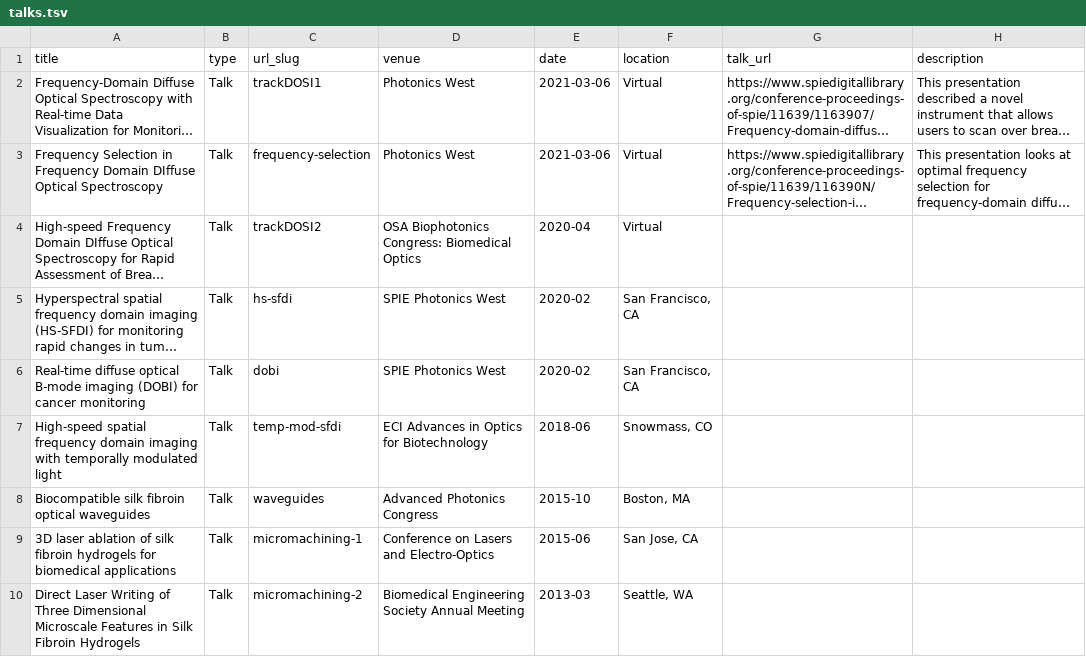
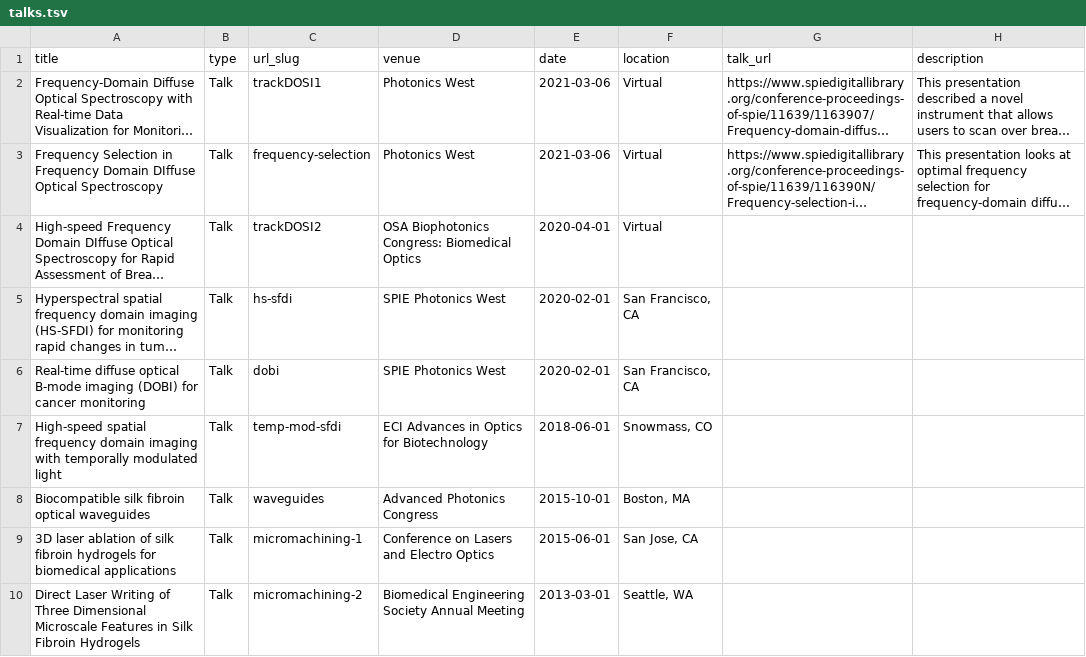
Before and after one commit to mbapplegate/mbapplegate.github.io, a TSV file: markdown_generator/talks.tsv, drawn as a sheet; long unchanged cells end in …; the diff names each change by its address in the sheet, - before the commit and + after, or states it on an @@ line.

Commit message:
Fixed dates in talks.tsv

```diff
--- a/markdown_generator/talks.tsv
+++ b/markdown_generator/talks.tsv
-E4 (date): 2020-04
+E4 (date): 2020-04-01
-E5:E6 (date): 2020-02
+E5:E6 (date): 2020-02-01
-E7 (date): 2018-06
+E7 (date): 2018-06-01
-E8 (date): 2015-10
+E8 (date): 2015-10-01
-D9 (venue): Conference on Lasers and Electro-Optics
+D9 (venue): Conference on Lasers and Electro Optics
-E9 (date): 2015-06
+E9 (date): 2015-06-01
-E10 (date): 2013-03
+E10 (date): 2013-03-01
```
Also changed, not shown: 7 other files.
